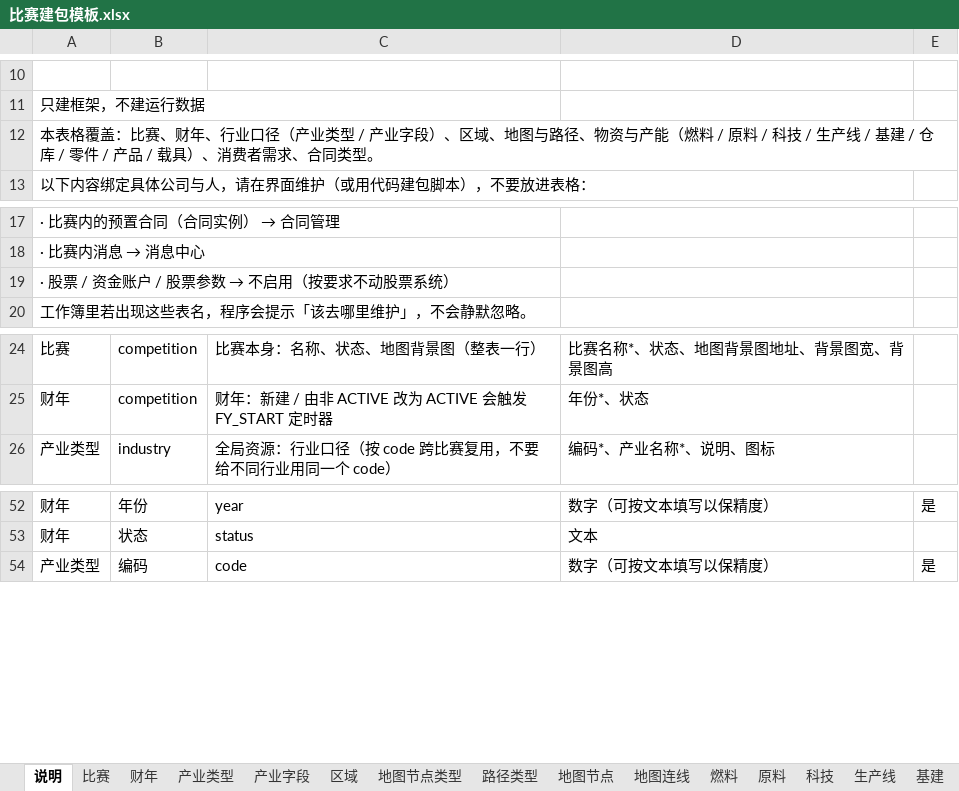
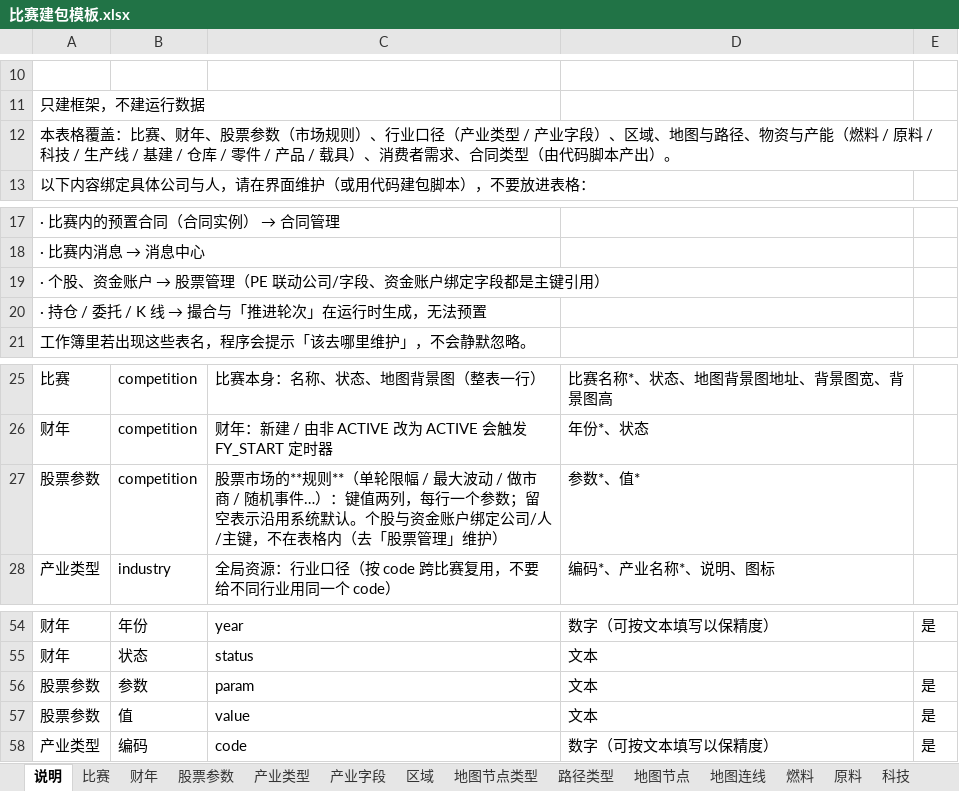
Before and after one commit to bingdexzx/GipfelBusinessCompetitionManagerWeb, an Excel workbook: backend/examples/excel/比赛建包模板.xlsx, sheet 说明, drawn as a sheet; only a part is shown, gaps mark what is left out; values as stored, in another font and other column widths than the file's, no borders; the diff names each change by its address in the sheet, - before the commit and + after, or states it on an @@ line.

Commit message:
﻿feat(excel): 按「框架进表格、绑公司/人/主键的不进」为股票系统加「股票参数」表
判定与落地（详见 docs/比赛Excel建包规范.md 第 0/4/7 节）：
- 进表格：比赛级股票规则 stockConfig（单轮限幅 / 最大波动 / 做市商 / 随机事件 / 估值回归），
  它不绑定任何公司、人或主键 —— 新增「股票参数」表（分组 competition，键值两列，每行一个参数）
- 不进表格：个股（绑 company、PE 联动公司与字段主键、碳素·幸福度卡片引用）、
  资金账户（绑公司/用户 + 绑定字段主键）、持仓/委托/K线（运行时生成）——
  保持 OUT_OF_SCOPE_SHEETS 提示并明确指向「股票管理」，另补持仓/委托/K线三张表名
- 表格层校验：未知参数名（difflib 给最相近名字）、limitPct<maxMovePct、mmMinQty>mmMaxQty 报错；
  limitPct>0.10 给「更易拉板」提示；留空/无表 = 不产出 stockConfig（沿用系统默认）
- 模板里该表只放一行注释提示（避免照抄示例改掉系统默认）；三个示例工作簿不含该表（留空）
- 顺手修复既有问题：模板各表示例行互相引用不全（地图节点/节点类型/原料地点价/零件/产品），
  导致 `build_from_sheets.py 比赛建包模板.xlsx --inspect` 直接报错；现在支持一张表多行示例，
  模板已可自洽构建（20 张表 / 21 行 / 27 条资源）
- docs：规范第 0/4/7 节与表清单（21 张表）同步；教程新增 3.7「股票参数」小节与 4 条 FAQ；
  汽车产业链准备文档第 8 节补一句边界

实测：带「股票参数」表的框架导入新比赛 → 该比赛 stock_config 精确写入 6 个参数，
stocks/accounts/holdings/orders/candles 全为 0；不带该表 → stock_config 保持 None；
#189 未被波及；验证用临时比赛已删除。

```diff
--- a/backend/examples/excel/比赛建包模板.xlsx (sheet 说明)
+++ b/backend/examples/excel/比赛建包模板.xlsx (sheet 说明)
+sheet tab: 股票参数
-A12: …、财年、行业口径（产业类型 / 产业字段）、区域、地图与路径、物资与产能（燃料 / 原料 / 科技 / 生产线 / 基建 / 仓库 / 零件 / 产品 / 载具）、消费者需求、合同类型。
+A12: …、财年、股票参数（市场规则）、行业口径（产业类型 / 产业字段）、区域、地图与路径、物资与产能（燃料 / 原料 / 科技 / 生产线 / 基建 / 仓库 / 零件 / 产品 / 载具）、消费者需求、合同类型（由代码脚本产出）。
@@ A19: · 股票 / 资金账户 / 股票参数 → 不启用（按要求不动股票系统） → · 个股、资金账户 → 股票管理（PE 联动公司/字段、资金账户绑定字段都是主键引用） @@
+row 20: · 持仓 / 委托 / K 线 → 撮合与「推进轮次」在运行时生成，无法预置
+row 27: 股票参数 | competition | 股票市场的**规则**（单轮限幅 / 最大波动 / 做市商 / 随机事件…）：键值两列，每行一个参数；留空表示沿用系统默认。个股与资金账户绑定公司/人/主键，不在表格内（去「股票管理」维护） | 参数*、值*
+row 56: 股票参数 | 参数 | param | 文本 | 是
+row 57: 股票参数 | 值 | value | 文本 | 是
```
Also changed, not shown: sheet 地图节点, sheet 地图节点类型, sheet 产品, sheet 零件, backend/examples/excel/最小示例.xlsx, backend/examples/excel/汽车产业链示例.xlsx, 5 other files.
